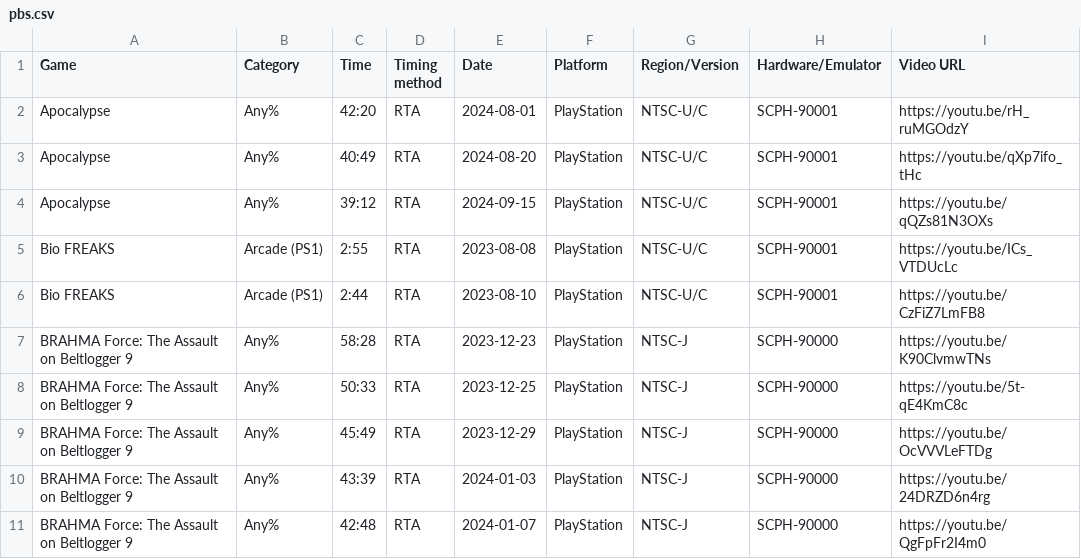
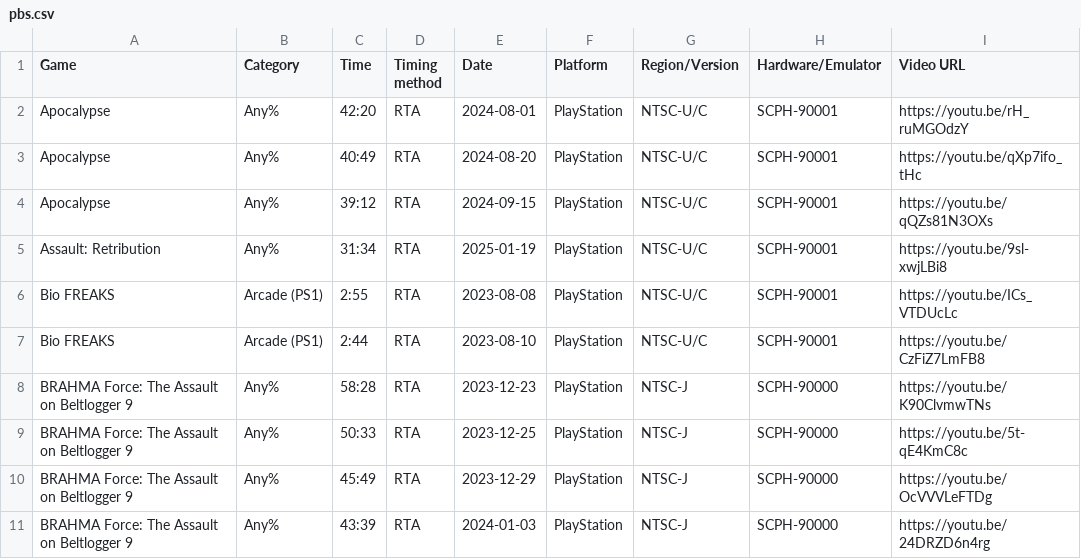
Before and after one commit to AmenAnthem/speedrun-pbs, a CSV file: pbs.csv, drawn as a sheet; only a part is shown; the shorter side is filled out with more unchanged rows; the diff names each change by its address in the sheet, - before the commit and + after, or states it on an @@ line.

Commit message:
feat: updated PBs

```diff
--- a/pbs.csv
+++ b/pbs.csv
+row 5: Assault: Retribution | Any% | 31:34 | RTA | 2025-01-19 | PlayStation | NTSC-U/C | SCPH-90001 | https://youtu.be/9sl-xwjLBi8
```
